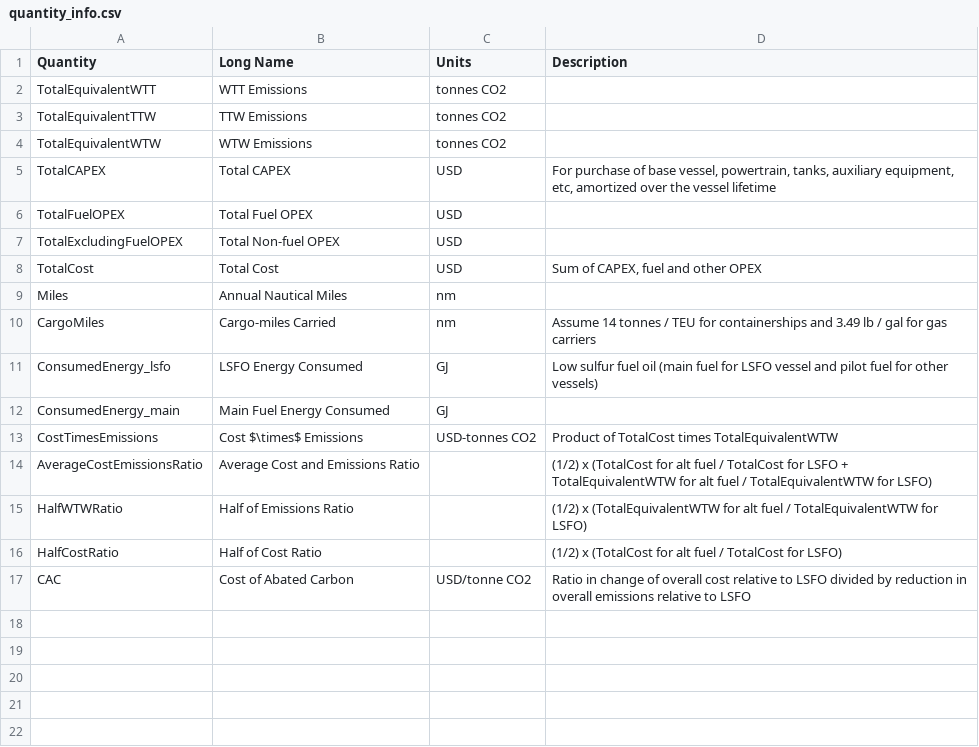
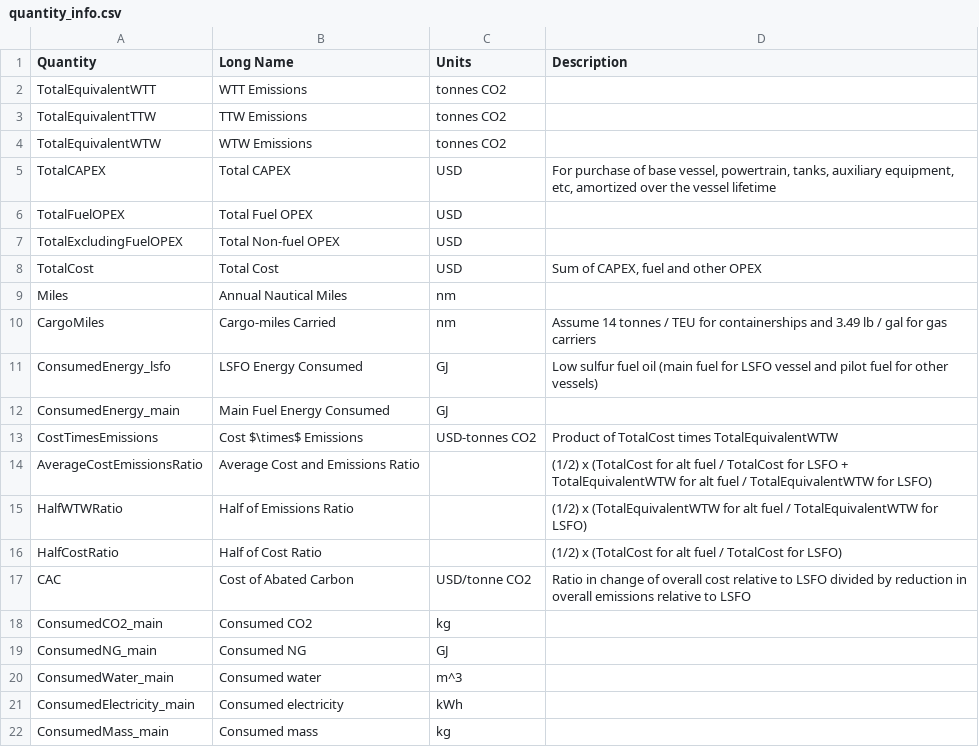
Before and after one commit to mcsc-impact-climate/MIT_NavigaTE_inputs, a CSV file: info_files/quantity_info.csv, drawn as a sheet; the diff names each change by its address in the sheet, - before the commit and + after, or states it on an @@ line.

Commit message:
Updates to add ConsumedMass_main

```diff
--- a/info_files/quantity_info.csv
+++ b/info_files/quantity_info.csv
+row 18: ConsumedCO2_main | Consumed CO2 | kg
+row 19: ConsumedNG_main | Consumed NG | GJ
+row 20: ConsumedWater_main | Consumed water | m^3
+row 21: ConsumedElectricity_main | Consumed electricity | kWh
+row 22: ConsumedMass_main | Consumed mass | kg
```
Also changed, not shown: 1 other file.
